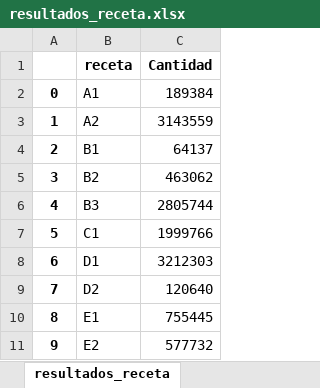
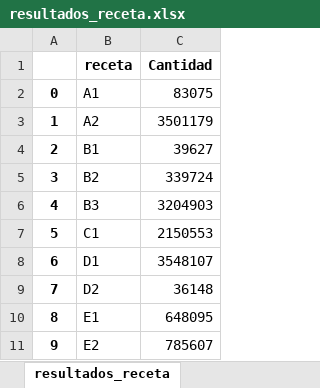
Before and after one commit to nfbalbontin/vitivinicola, an Excel workbook: docs/resultados_receta.xlsx, sheet resultados_receta, drawn as a sheet; values as stored, in another font and other column widths than the file's, no borders; the diff names each change by its address in the sheet, - before the commit and + after, or states it on an @@ line.

```diff
--- a/docs/resultados_receta.xlsx (sheet resultados_receta)
+++ b/docs/resultados_receta.xlsx (sheet resultados_receta)
-C2 (Cantidad): 189384
+C2 (Cantidad): 83075
-C3 (Cantidad): 3143559
+C3 (Cantidad): 3501179
-C4 (Cantidad): 64137
+C4 (Cantidad): 39627
-C5 (Cantidad): 463062
+C5 (Cantidad): 339724
-C6 (Cantidad): 2805744
+C6 (Cantidad): 3204903
-C7 (Cantidad): 1999766
+C7 (Cantidad): 2150553
-C8 (Cantidad): 3212303
+C8 (Cantidad): 3548107
-C9 (Cantidad): 120640
+C9 (Cantidad): 36148
-C10 (Cantidad): 755445
+C10 (Cantidad): 648095
-C11 (Cantidad): 577732
+C11 (Cantidad): 785607
```
Also changed, not shown: docs/resultados_lotes.xlsx, docs/resultados_lotes_estanques.xlsx, 9 other files.
